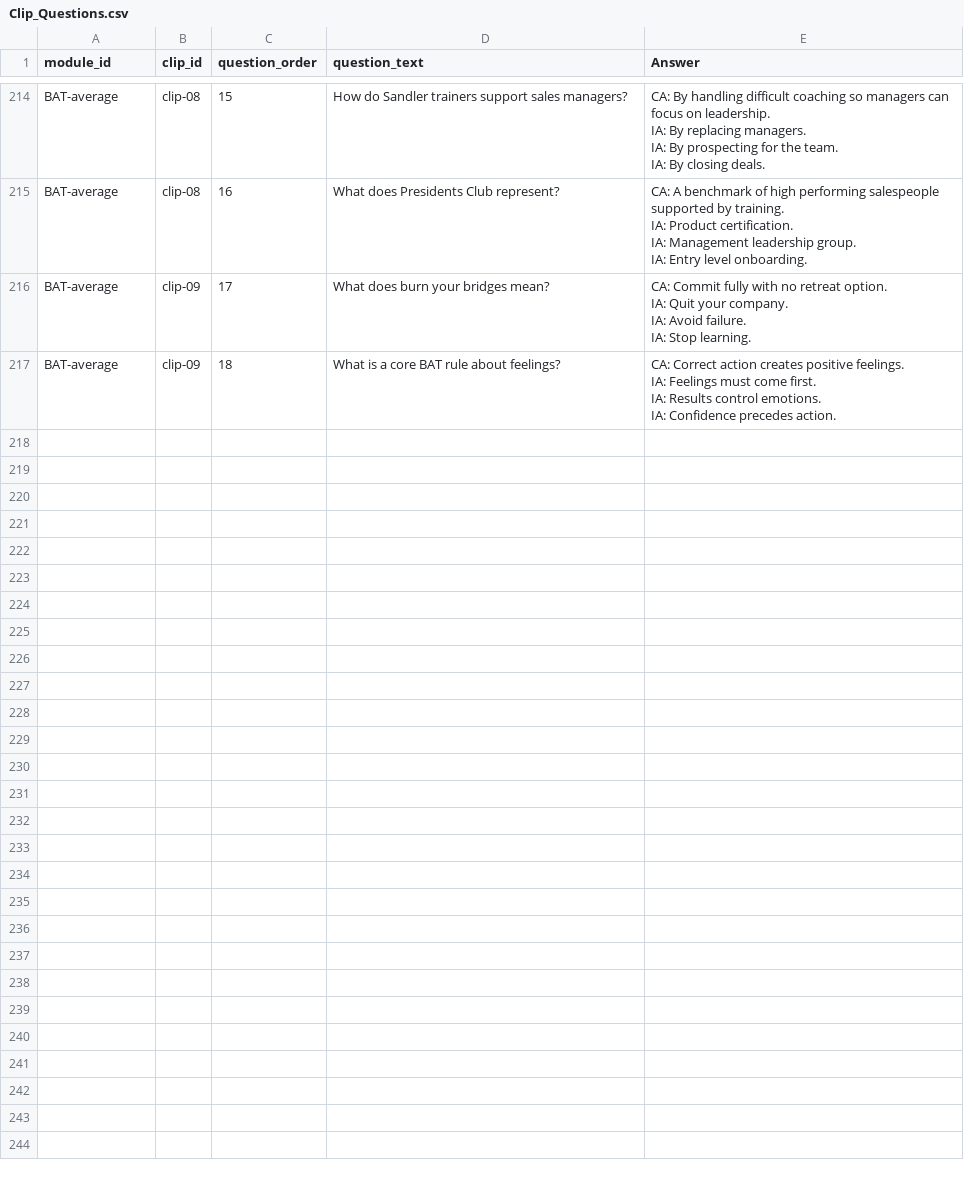
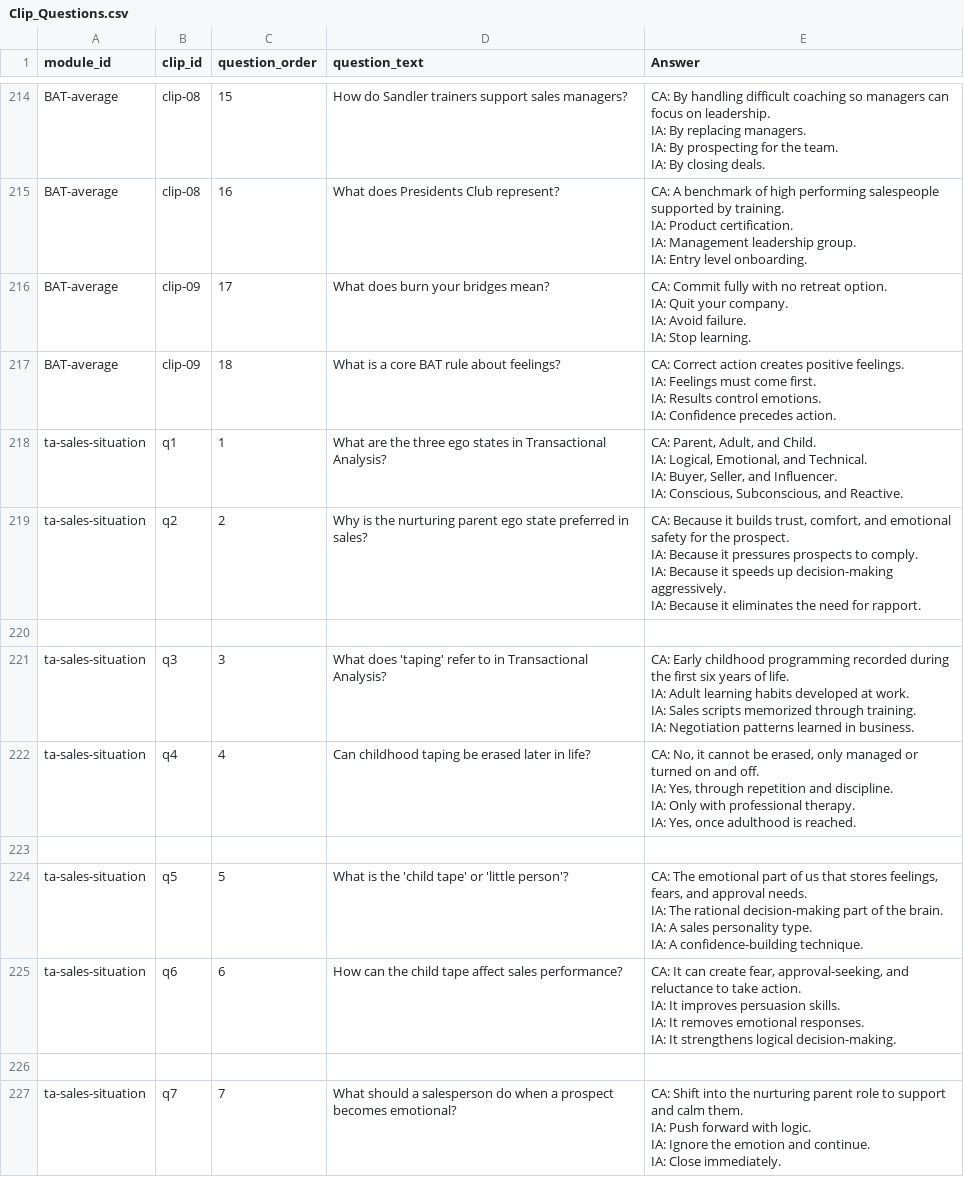
Before and after one commit to hbarker1001-coder/sandler_site_scaffold, a CSV file: data/Clip_Questions.csv, drawn as a sheet; only a part is shown, gaps mark what is left out; the diff covers the shown part only.

Commit message:
Update Clip_Questions.csv

```diff
--- a/data/Clip_Questions.csv
+++ b/data/Clip_Questions.csv
@@ -865 +865,32 @@ IA: Results control emotions.
 IA: Confidence precedes action."
+ta-sales-situation,q1,1,"What are the three ego states in Transactional Analysis?","CA: Parent, Adult, and Child.
+IA: Logical, Emotional, and Technical.
+IA: Buyer, Seller, and Influencer.
+IA: Conscious, Subconscious, and Reactive."
+ta-sales-situation,q2,2,"Why is the nurturing parent ego state preferred in sales?","CA: Because it builds trust, comfort, and emotional safety for the prospect.
+IA: Because it pressures prospects to comply.
+IA: Because it speeds up decision-making aggressively.
+IA: Because it eliminates the need for rapport."
+
+ta-sales-situation,q3,3,"What does 'taping' refer to in Transactional Analysis?","CA: Early childhood programming recorded during the first six years of life.
+IA: Adult learning habits developed at work.
+IA: Sales scripts memorized through training.
+IA: Negotiation patterns learned in business."
+ta-sales-situation,q4,4,"Can childhood taping be erased later in life?","CA: No, it cannot be erased, only managed or turned on and off.
+IA: Yes, through repetition and discipline.
+IA: Only with professional therapy.
+IA: Yes, once adulthood is reached."
+
+ta-sales-situation,q5,5,"What is the 'child tape' or 'little person'?","CA: The emotional part of us that stores feelings, fears, and approval needs.
+IA: The rational decision-making part of the brain.
+IA: A sales personality type.
+IA: A confidence-building technique."
+ta-sales-situation,q6,6,"How can the child tape affect sales performance?","CA: It can create fear, approval-seeking, and reluctance to take action.
+IA: It improves persuasion skills.
+IA: It removes emotional responses.
+IA: It strengthens logical decision-making."
+
+ta-sales-situation,q7,7,"What should a salesperson do when a prospect becomes emotional?","CA: Shift into the nurturing parent role to support and calm them.
+IA: Push forward with logic.
+IA: Ignore the emotion and continue.
+IA: Close immediately."
```
Also changed, not shown: 10 added rows elsewhere in this file.
